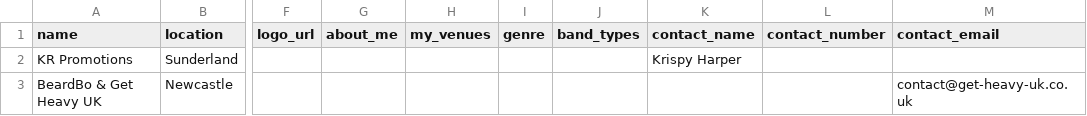
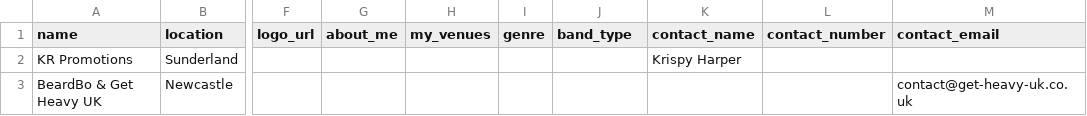
Before and after one commit to RobHowdle/findmyvenue, a CSV file: database/data/promoters.csv, drawn as a sheet; only a part is shown, gaps mark what is left out; the diff names each change by its address in the sheet, - before the commit and + after, or states it on an @@ line.

```diff
--- a/database/data/promoters.csv
+++ b/database/data/promoters.csv
-J1: band_types
+J1: band_type
```
Also changed, not shown: 17 other files.
